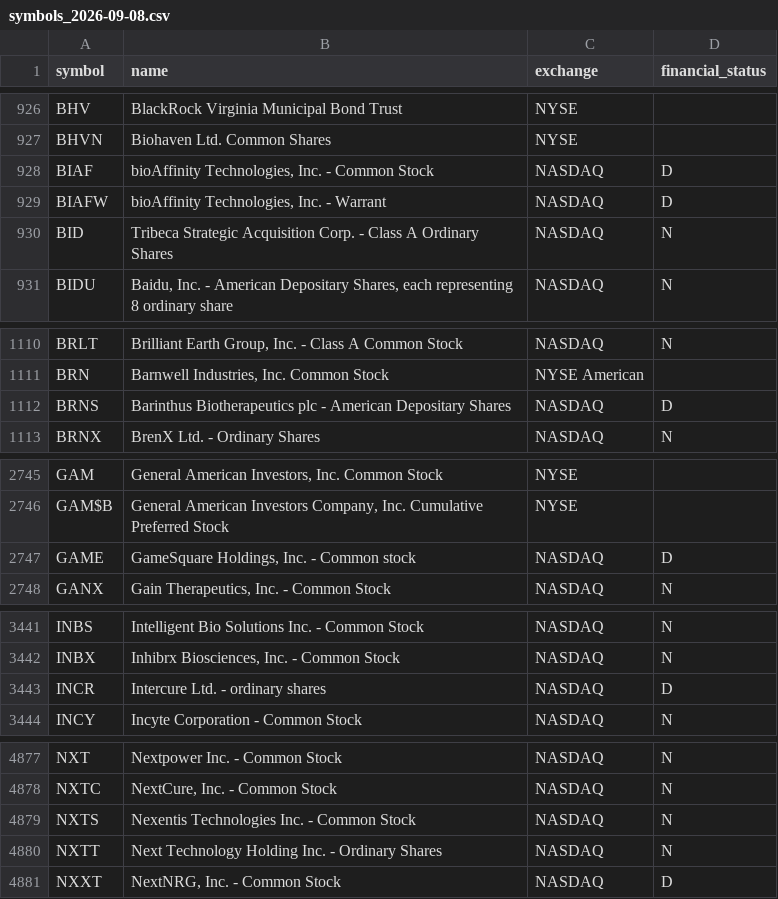
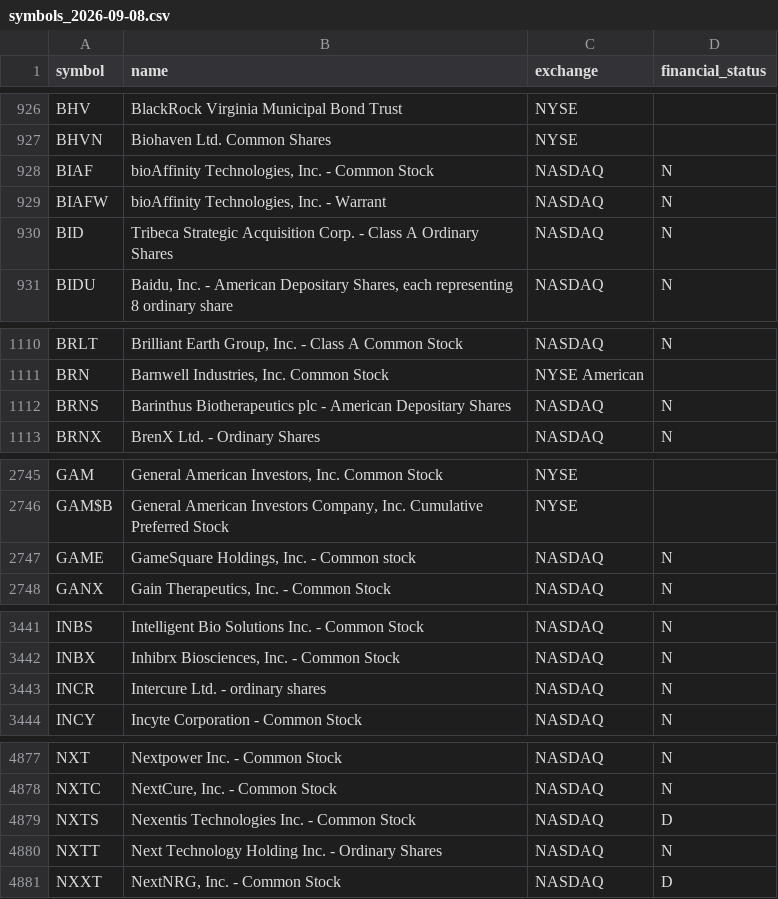
Before and after one commit to jroypeterson/Coverage-Manager, a CSV file: data/symbol_directory/symbols_2026-09-08.csv, drawn as a sheet; only a part is shown, gaps mark what is left out; the diff covers the shown part only.

```diff
--- a/data/symbol_directory/symbols_2026-09-08.csv
+++ b/data/symbol_directory/symbols_2026-09-08.csv
@@ -927,4 +927,4 @@ BHV,BlackRock Virginia Municipal Bond Trust,NYSE,
 BHVN,Biohaven Ltd. Common Shares,NYSE,
-BIAF,"bioAffinity Technologies, Inc. - Common Stock",NASDAQ,D
-BIAFW,"bioAffinity Technologies, Inc. - Warrant",NASDAQ,D
+BIAF,"bioAffinity Technologies, Inc. - Common Stock",NASDAQ,N
+BIAFW,"bioAffinity Technologies, Inc. - Warrant",NASDAQ,N
 BID,Tribeca Strategic Acquisition Corp. - Class A Ordinary Shares,NASDAQ,N
@@ -1111,3 +1111,3 @@ BRLT,"Brilliant Earth Group, Inc. - Class A Common Stock",NASDAQ,N
 BRN,"Barnwell Industries, Inc. Common Stock",NYSE American,
-BRNS,Barinthus Biotherapeutics plc - American Depositary Shares,NASDAQ,D
+BRNS,Barinthus Biotherapeutics plc - American Depositary Shares,NASDAQ,N
 BRNX,BrenX Ltd. - Ordinary Shares,NASDAQ,N
@@ -2746,3 +2746,3 @@ GAM,"General American Investors, Inc. Common Stock",NYSE,
 GAM$B,"General American Investors Company, Inc. Cumulative Preferred Stock",NYSE,
-GAME,"GameSquare Holdings, Inc. - Common stock",NASDAQ,D
+GAME,"GameSquare Holdings, Inc. - Common stock",NASDAQ,N
 GANX,"Gain Therapeutics, Inc. - Common Stock",NASDAQ,N
@@ -3442,3 +3442,3 @@ INBS,Intelligent Bio Solutions Inc.  - Common Stock,NASDAQ,N
 INBX,"Inhibrx Biosciences, Inc. - Common Stock",NASDAQ,N
-INCR,Intercure Ltd. - ordinary shares,NASDAQ,D
+INCR,Intercure Ltd. - ordinary shares,NASDAQ,N
 INCY,Incyte Corporation - Common Stock,NASDAQ,N
@@ -4878,3 +4878,3 @@ NXT,Nextpower Inc. - Common Stock,NASDAQ,N
 NXTC,"NextCure, Inc. - Common Stock",NASDAQ,N
-NXTS,Nexentis Technologies Inc. - Common Stock,NASDAQ,N
+NXTS,Nexentis Technologies Inc. - Common Stock,NASDAQ,D
 NXTT,Next Technology Holding Inc. - Ordinary Shares,NASDAQ,N
```
Also changed, not shown: 2 edited cells elsewhere in this file, 1 other file.
